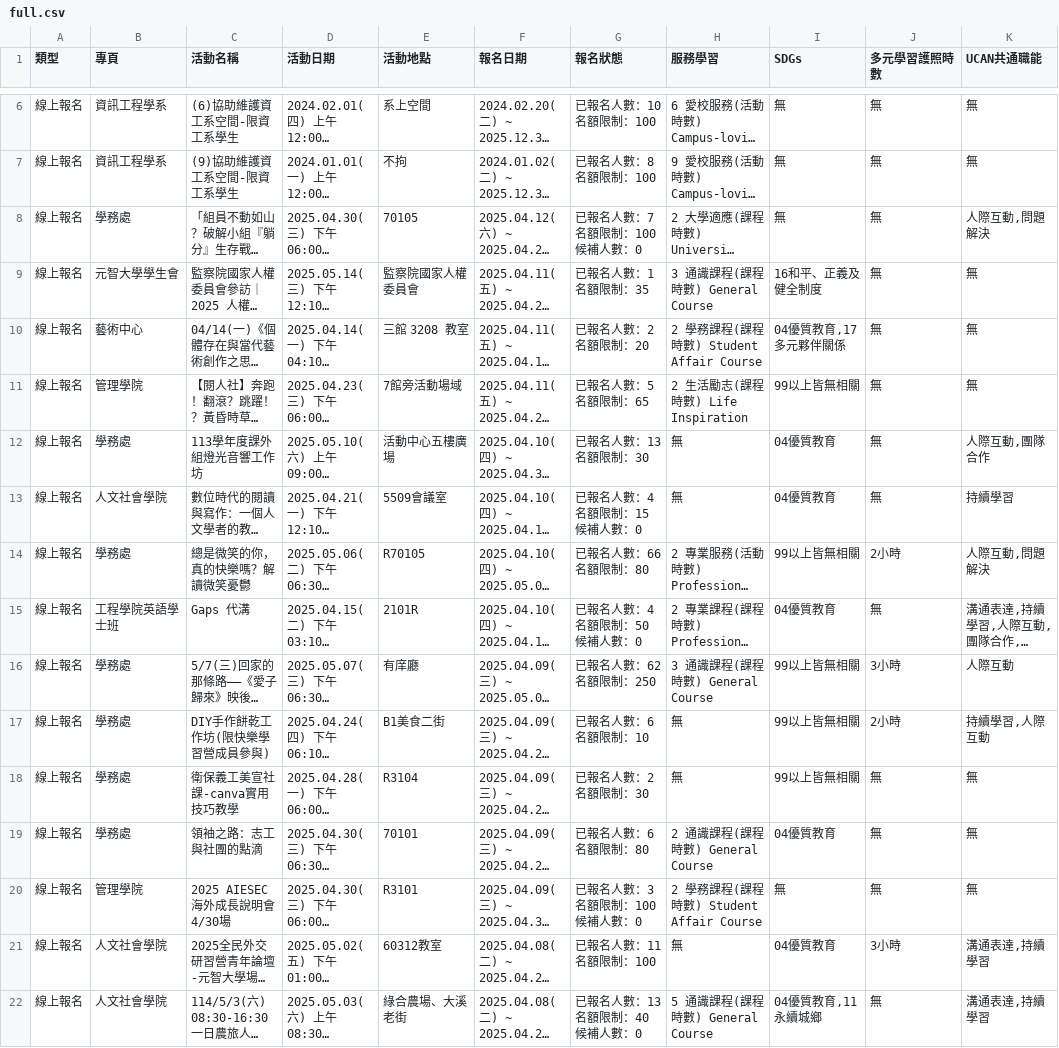
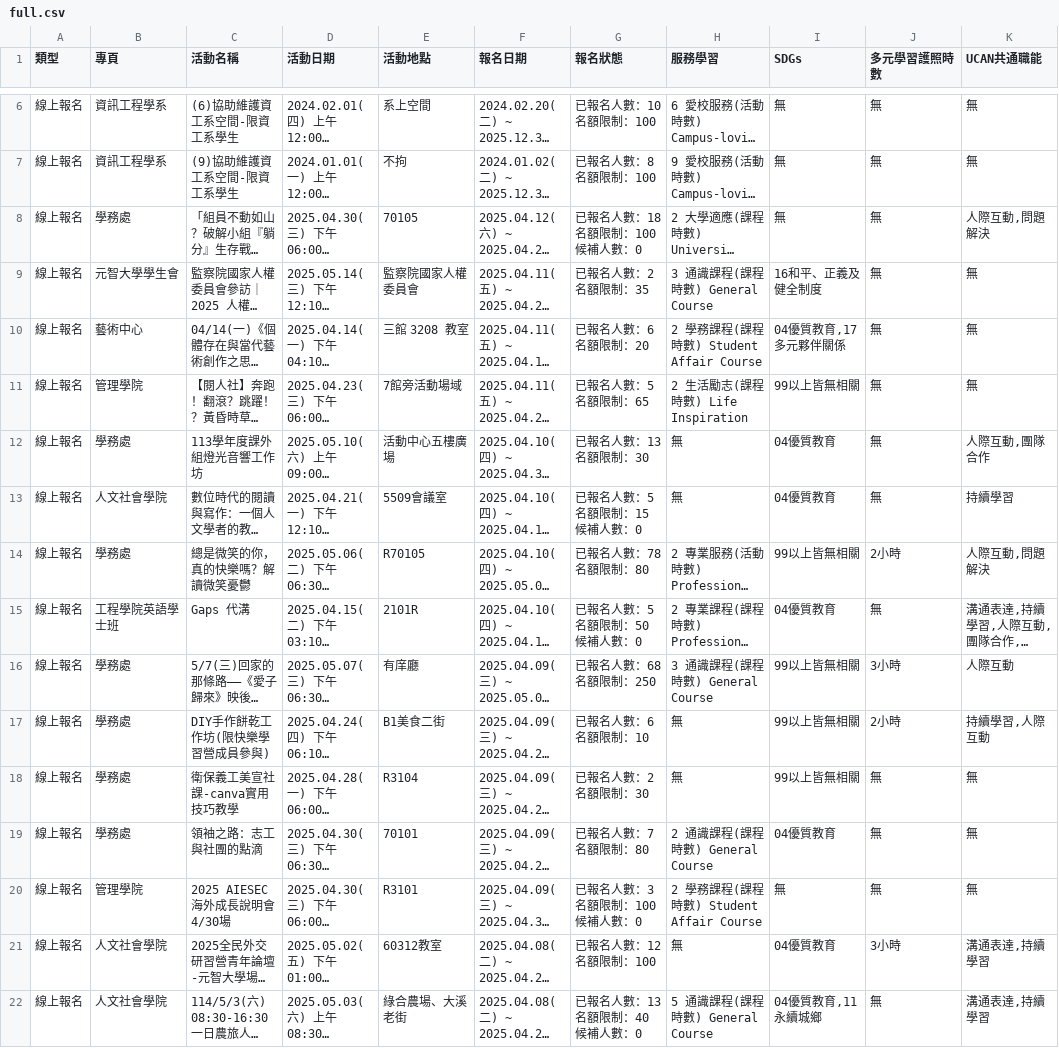
Before and after one commit to yzucse-cc/yzu-activity-monitor, a CSV file: data/full/full.csv, drawn as a sheet; only a part is shown, gaps mark what is left out; long unchanged cells end in …; the diff covers the shown part only; the diff names each change by its address in the sheet, - before the commit and + after, or states it on an @@ line.

```diff
--- a/data/full/full.csv
+++ b/data/full/full.csv
-G8 (報名狀態): 已報名人數：7 名額限制：100 候補人數：0
+G8 (報名狀態): 已報名人數：18 名額限制：100 候補人數：0
-G9 (報名狀態): 已報名人數：1 名額限制：35
+G9 (報名狀態): 已報名人數：2 名額限制：35
-G10 (報名狀態): 已報名人數：2 名額限制：20
+G10 (報名狀態): 已報名人數：6 名額限制：20
-G13 (報名狀態): 已報名人數：4 名額限制：15 候補人數：0
+G13 (報名狀態): 已報名人數：5 名額限制：15 候補人數：0
-G14 (報名狀態): 已報名人數：66 名額限制：80
+G14 (報名狀態): 已報名人數：78 名額限制：80
-G15 (報名狀態): 已報名人數：4 名額限制：50 候補人數：0
+G15 (報名狀態): 已報名人數：5 名額限制：50 候補人數：0
-G16 (報名狀態): 已報名人數：62 名額限制：250
+G16 (報名狀態): 已報名人數：68 名額限制：250
-G19 (報名狀態): 已報名人數：6 名額限制：80
+G19 (報名狀態): 已報名人數：7 名額限制：80
-G21 (報名狀態): 已報名人數：11 名額限制：100
+G21 (報名狀態): 已報名人數：12 名額限制：100
```
Also changed, not shown: 4 removed rows and 37 edited cells elsewhere in this file, 2 other files.
